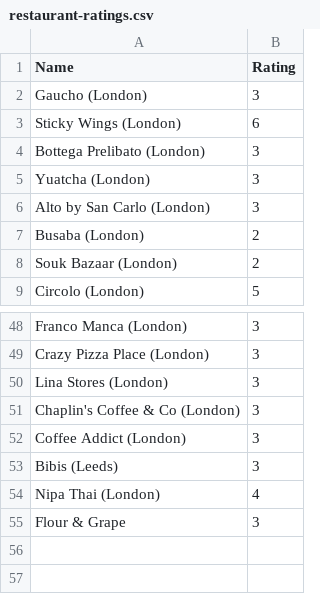
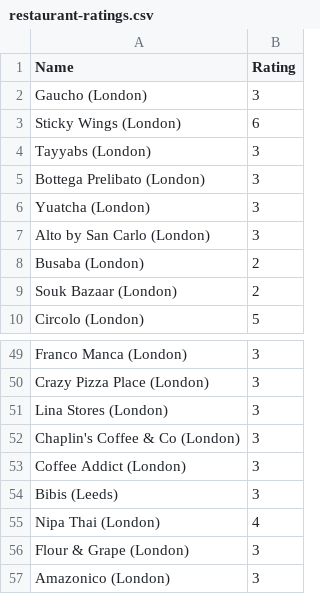
Before and after one commit to tnoel999888/movie-list, a CSV file: _data/restaurant-ratings.csv, drawn as a sheet; only a part is shown, gaps mark what is left out.

Commit message:
Update restaurant-ratings.csv

```diff
--- a/_data/restaurant-ratings.csv
+++ b/_data/restaurant-ratings.csv
@@ -3,2 +3,3 @@ Gaucho (London), 3
 Sticky Wings (London), 6
+Tayyabs (London), 3
 Bottega Prelibato (London), 3
@@ -54,2 +55,3 @@ Bibis (Leeds), 3
 Nipa Thai (London), 4
-Flour & Grape, 3
+Flour & Grape (London), 3
+Amazonico (London), 3
```
